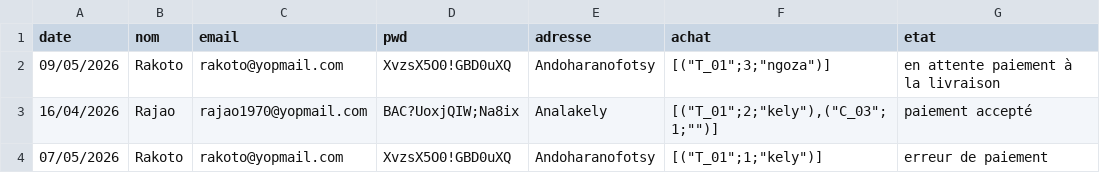
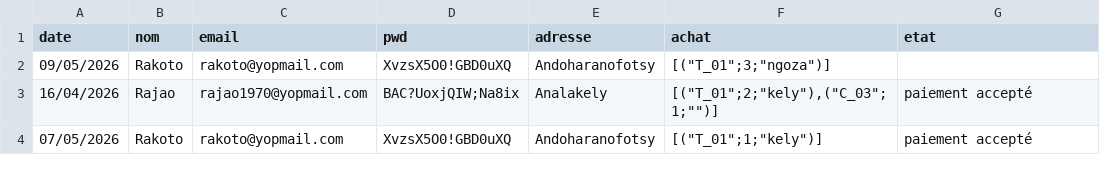
Before and after one commit to NyAvotiana23/Prestashop-React-Tier-App, a CSV file: real_csv_import/import-data-mai-26 - fichier3.csv, drawn as a sheet.

Commit message:
Import

```diff
--- a/real_csv_import/import-data-mai-26 - fichier3.csv
+++ b/real_csv_import/import-data-mai-26 - fichier3.csv
@@ -1,4 +1,4 @@
 date,nom,email,pwd,adresse,achat,etat
-09/05/2026,Rakoto,rakoto@yopmail.com,XvzsX5O0!GBD0uXQ,Andoharanofotsy,"[(""T_01"";3;""ngoza"")]",en attente paiement à la livraison
+09/05/2026,Rakoto,rakoto@yopmail.com,XvzsX5O0!GBD0uXQ,Andoharanofotsy,"[(""T_01"";3;""ngoza"")]",
 16/04/2026,Rajao,rajao1970@yopmail.com,BAC?UoxjQIW;Na8ix,Analakely,"[(""T_01"";2;""kely""),(""C_03"";1;"""")]",paiement accepté
-07/05/2026,Rakoto,rakoto@yopmail.com,XvzsX5O0!GBD0uXQ,Andoharanofotsy,"[(""T_01"";1;""kely"")]",erreur de paiement
+07/05/2026,Rakoto,rakoto@yopmail.com,XvzsX5O0!GBD0uXQ,Andoharanofotsy,"[(""T_01"";1;""kely"")]",paiement accepté
```
Also changed, not shown: 15 other files.
